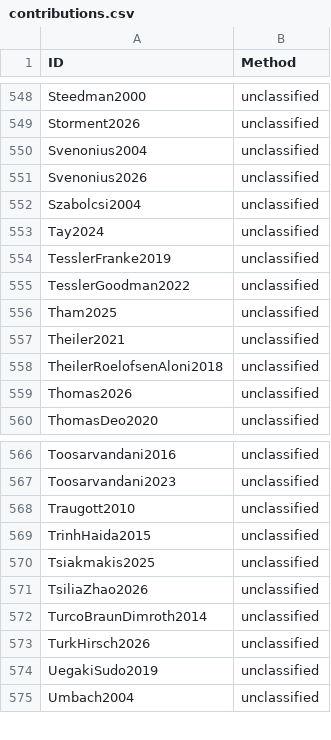
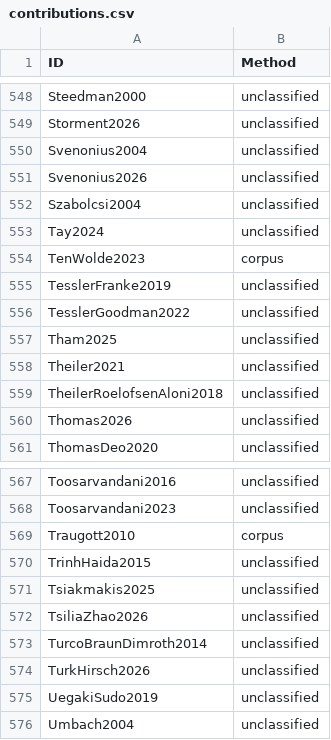
Before and after one commit to linglib-community/linglib, a CSV file: Linglib/Data/Examples/contributions.csv, drawn as a sheet; only a part is shown, gaps mark what is left out.

Commit message:
refactor(Studies): Traugott's cline by first arisal, ten Wolde's nouns from data (#6670)

```diff
--- a/Linglib/Data/Examples/contributions.csv
+++ b/Linglib/Data/Examples/contributions.csv
@@ -553,2 +553,3 @@ Szabolcsi2004,unclassified
 Tay2024,unclassified
+TenWolde2023,corpus
 TesslerFranke2019,unclassified
@@ -567,3 +568,3 @@ Toosarvandani2016,unclassified
 Toosarvandani2023,unclassified
-Traugott2010,unclassified
+Traugott2010,corpus
 TrinhHaida2015,unclassified
```
Also changed, not shown: 10 other files.
